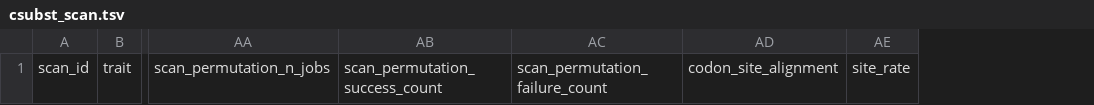
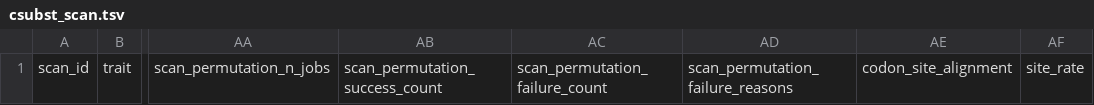
Before and after one commit to kfuku52/csubst, a TSV file: reports/csubst_scan_pepc_20260625/default/csubst_scan.tsv, drawn as a sheet; only a part is shown, gaps mark what is left out; the diff names each change by its address in the sheet, - before the commit and + after, or states it on an @@ line.

```diff
--- a/reports/csubst_scan_pepc_20260625/default/csubst_scan.tsv
+++ b/reports/csubst_scan_pepc_20260625/default/csubst_scan.tsv
+column AD, row 1: scan_permutation_failure_reasons
```
Also changed, not shown: reports/csubst_scan_pepc_20260625/default/csubst_scan_units.tsv, reports/csubst_scan_pepc_20260625/independent_all/csubst_scan.tsv, 4 other files.
